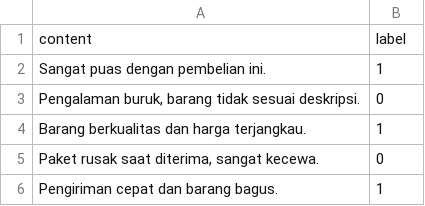
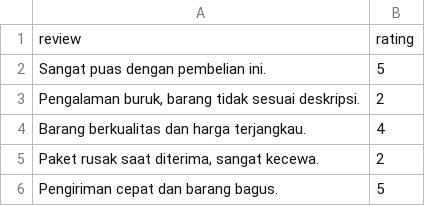
Before and after one commit to alifsuryadi/Review_Product_Tokopedia_ML, a CSV file: datasets/test_review_product.csv, drawn as a sheet.

```diff
--- a/datasets/test_review_product.csv
+++ b/datasets/test_review_product.csv
@@ -1,6 +1,6 @@
-content,label
-Sangat puas dengan pembelian ini.,1
-"Pengalaman buruk, barang tidak sesuai deskripsi.",0
-Barang berkualitas dan harga terjangkau.,1
-"Paket rusak saat diterima, sangat kecewa.",0
-Pengiriman cepat dan barang bagus.,1
+review,rating
+Sangat puas dengan pembelian ini.,5
+"Pengalaman buruk, barang tidak sesuai deskripsi.",2
+Barang berkualitas dan harga terjangkau.,4
+"Paket rusak saat diterima, sangat kecewa.",2
+Pengiriman cepat dan barang bagus.,5
```
Also changed, not shown: datasets/train_review_product.csv, 2 other files.
